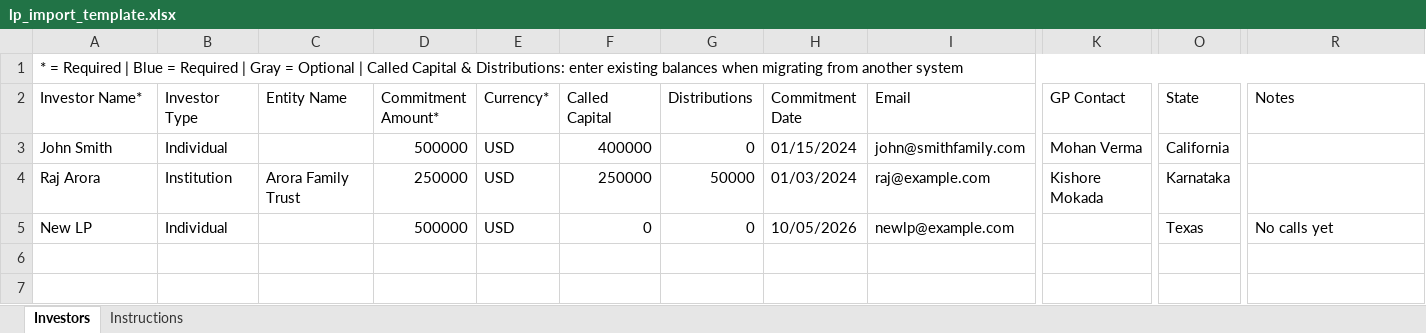
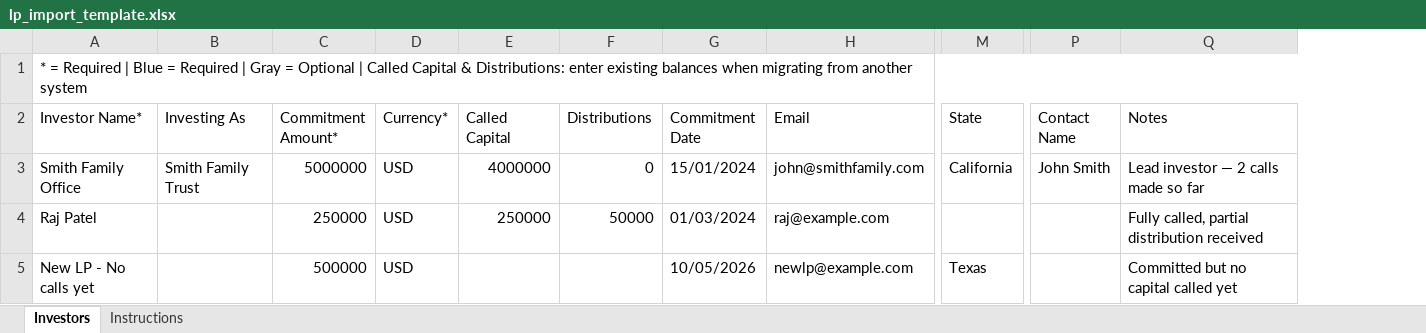
Before and after one commit to niveshafund/nivesha-portal, an Excel workbook: public/templates/lp_import_template.xlsx, sheet Investors, drawn as a sheet; only a part is shown, gaps mark what is left out; values as stored, in another font and other column widths than the file's, no cell formats; removed rows and columns are numbered as before the commit, all else as after; the diff names each change by its address in the sheet, - before the commit and + after, or states it on an @@ line.

Commit message:
Revert "feat: Admin role, bulk LP delete, updated LP import template and columns"
This reverts commit bb9ab97a6cae7077ed243ebad216ef5679be6517.

```diff
--- a/public/templates/lp_import_template.xlsx (sheet Investors)
+++ b/public/templates/lp_import_template.xlsx (sheet Investors)
-column B (Investor Type), rows 3-5: Individual | Institution | Individual
-column C (Entity Name), row 4: Arora Family Trust
+column B (Investing As), row 3: Smith Family Trust
-column K (GP Contact), rows 3-4: Mohan Verma | Kishore Mokada
+column P (Contact Name), row 3: John Smith
-A3 (Investor Name*): John Smith
+A3 (Investor Name*): Smith Family Office
-C3 (Commitment Amount*): 500000
+C3 (Commitment Amount*): 5000000
-E3 (Called Capital): 400000
+E3 (Called Capital): 4000000
-G3 (Commitment Date): 01/15/2024
+G3 (Commitment Date): 15/01/2024
-Q3 (Notes): (empty)
+Q3 (Notes): Lead investor — 2 calls made so far
-A4 (Investor Name*): Raj Arora
+A4 (Investor Name*): Raj Patel
-M4 (State): Karnataka
+M4 (State): (empty)
-Q4 (Notes): (empty)
+Q4 (Notes): Fully called, partial distribution received
-A5 (Investor Name*): New LP
+A5 (Investor Name*): New LP - No calls yet
-E5 (Called Capital): 0
+E5 (Called Capital): (empty)
-F5 (Distributions): 0
+F5 (Distributions): (empty)
-Q5 (Notes): No calls yet
+Q5 (Notes): Committed but no capital called yet
```
Also changed, not shown: sheet Instructions, cell formats.
